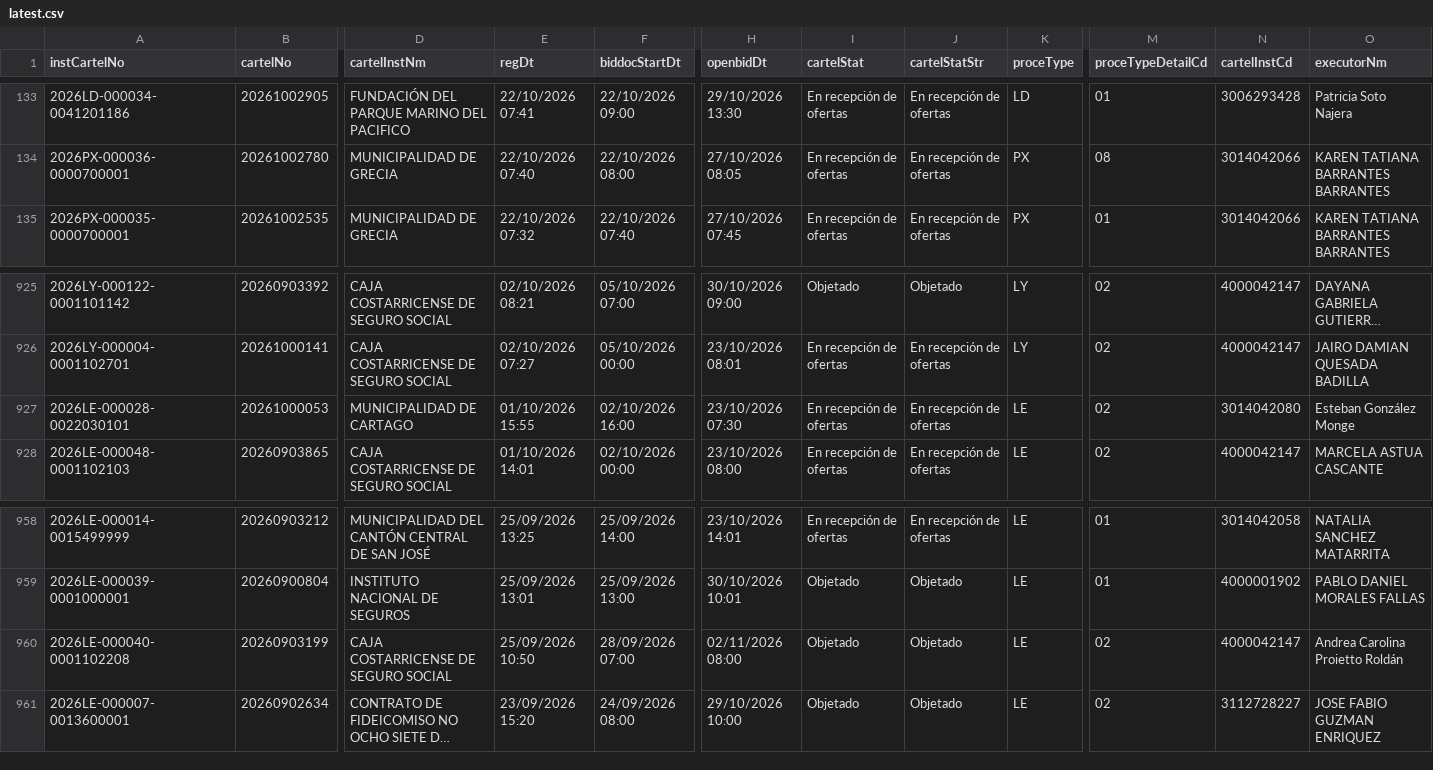
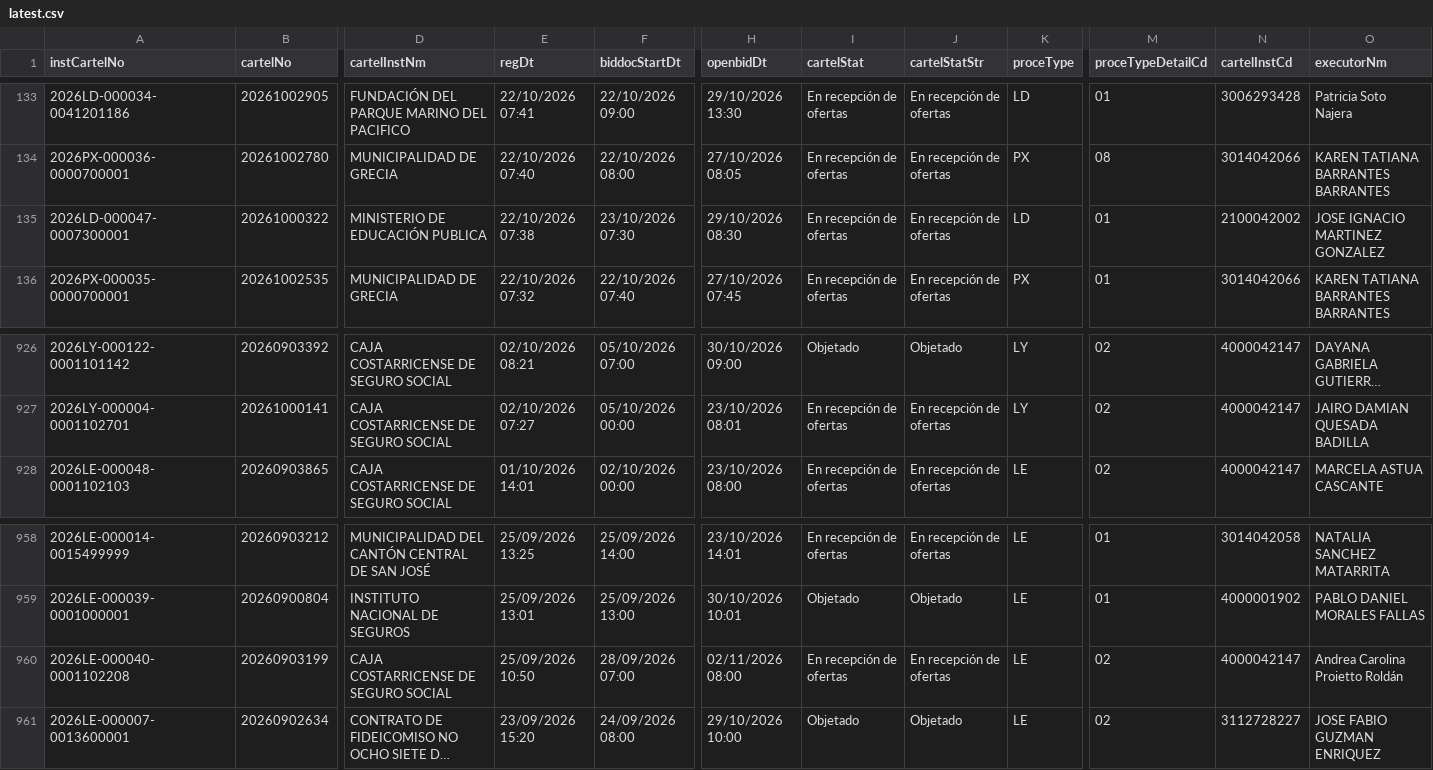
Before and after one commit to AluenParadigma/sicop-data-public, a CSV file: latest.csv, drawn as a sheet; only a part is shown, gaps mark what is left out; long unchanged cells end in …; removed rows and columns are numbered as before the commit, all else as after; rows hold the shown columns only; the diff names each change by its address in the sheet, - before the commit and + after, or states it on an @@ line.

Commit message:
Update SICOP public data

```diff
--- a/latest.csv
+++ b/latest.csv
+row 135: 2026LD-000047-0007300001 | 20261000322 | MINISTERIO DE EDUCACIÓN PUBLICA | 22/10/2026 07:38 | 23/10/2026 07:30 | 29/10/2026 08:30 | En recepción de ofertas | En recepción de ofertas | LD | 01 | 2100042002 | JOSE IGNACIO MARTINEZ GONZALEZ
-row 927: 2026LE-000028-0022030101 | 20261000053 | MUNICIPALIDAD DE CARTAGO | 01/10/2026 15:55 | 02/10/2026 16:00 | 23/10/2026 07:30 | En recepción de ofertas | En recepción de ofertas | LE | 02 | 3014042080 | Esteban González Monge
-I960 (cartelStat): Objetado
+I960 (cartelStat): En recepción de ofertas
-J960 (cartelStatStr): Objetado
+J960 (cartelStatStr): En recepción de ofertas
```
Also changed, not shown: public/latest.csv, 4 other files.
